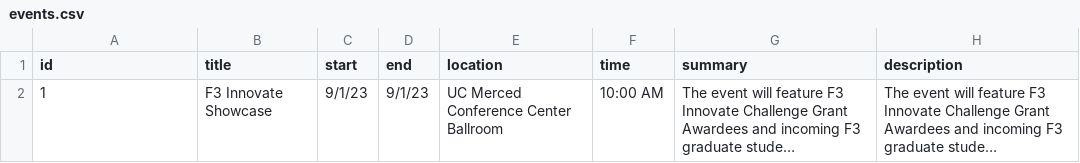
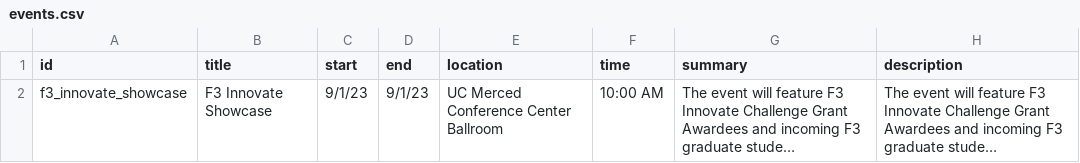
Before and after one commit to citris-ucmerced/Vista, a CSV file: src/assets/sheets/events.csv, drawn as a sheet; only a part is shown; long unchanged cells end in …; the diff names each change by its address in the sheet, - before the commit and + after, or states it on an @@ line.

Commit message:
change id of event

```diff
--- a/src/assets/sheets/events.csv
+++ b/src/assets/sheets/events.csv
-A2 (id): 1
+A2 (id): f3_innovate_showcase
```
